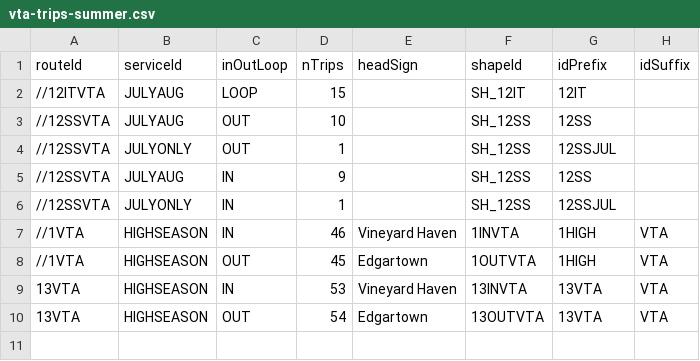
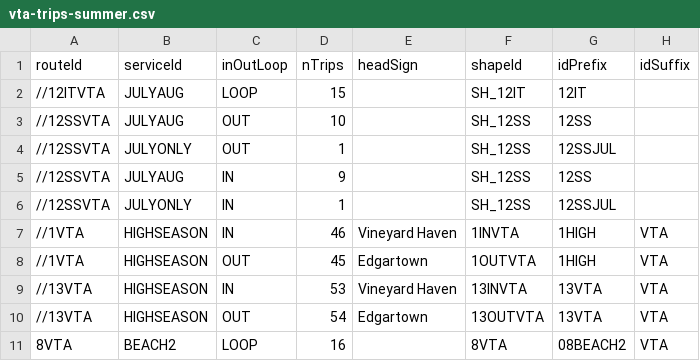
Before and after one commit to UnitOneLLC/buildjson, a CSV file: GTFS/meta/vta-trips-summer.csv, drawn as a sheet.

Commit message:
Route 8 update for summer

```diff
--- a/GTFS/meta/vta-trips-summer.csv
+++ b/GTFS/meta/vta-trips-summer.csv
@@ -8,3 +8,4 @@ routeId,serviceId,inOutLoop,nTrips,headSign,shapeId,idPrefix,idSuffix
 //1VTA,HIGHSEASON,OUT,45,Edgartown,1OUTVTA,1HIGH,VTA
-13VTA,HIGHSEASON,IN,53,Vineyard Haven,13INVTA,13VTA,VTA
-13VTA,HIGHSEASON,OUT,54,Edgartown,13OUTVTA,13VTA,VTA
+//13VTA,HIGHSEASON,IN,53,Vineyard Haven,13INVTA,13VTA,VTA
+//13VTA,HIGHSEASON,OUT,54,Edgartown,13OUTVTA,13VTA,VTA
+8VTA,BEACH2,LOOP,16,,8VTA,08BEACH2,VTA
```
Also changed, not shown: 3 other files.
